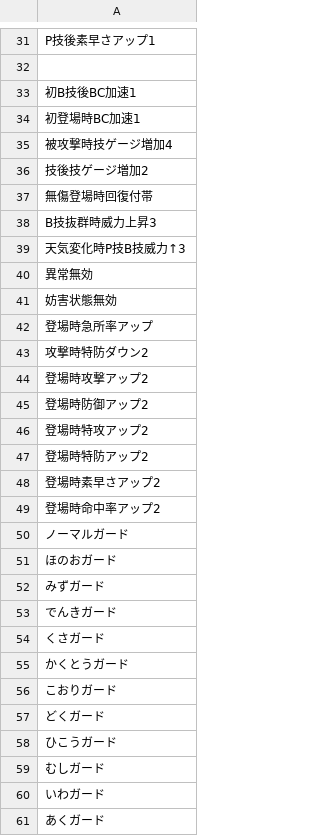
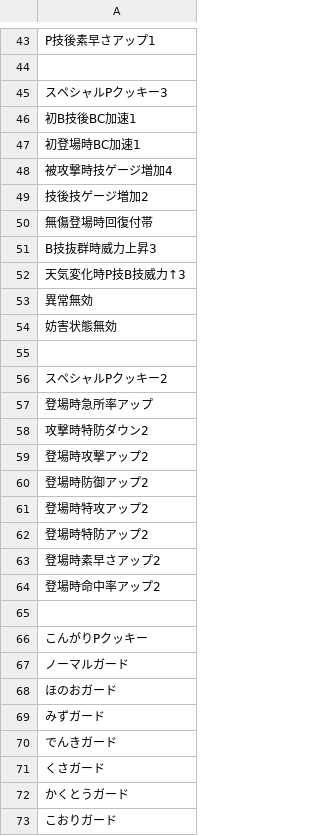
Before and after one commit to basket3228/PoMaEX, a CSV file: PoMaEX-main/Database/CSV/ポテンシャル.csv, drawn as a sheet; only a part is shown, gaps mark what is left out; the shorter side is filled out with more unchanged rows; the diff covers the shown part only.

```diff
--- a/PoMaEX-main/Database/CSV/ポテンシャル.csv
+++ b/PoMaEX-main/Database/CSV/ポテンシャル.csv
@@ -32,2 +44,3 @@ P技後素早さアップ1
 
+スペシャルPクッキー3
 初B技後BC加速1
@@ -41,2 +54,4 @@ B技抜群時威力上昇3
 妨害状態無効
+
+スペシャルPクッキー2
 登場時急所率アップ
@@ -49,2 +64,4 @@ B技抜群時威力上昇3
 登場時命中率アップ2
+
+こんがりPクッキー
 ノーマルガード
```
Also changed, not shown: 12 added rows elsewhere in this file, 24 other files.
